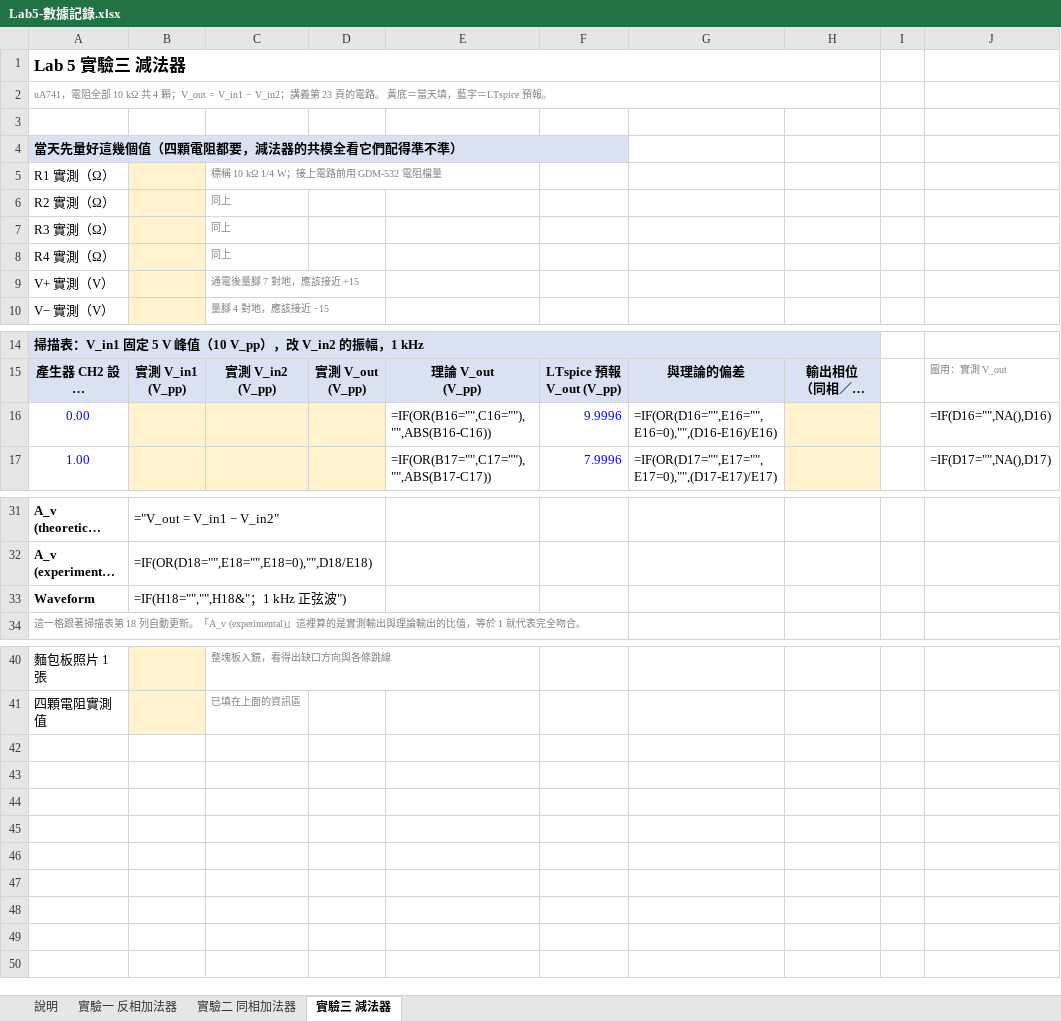
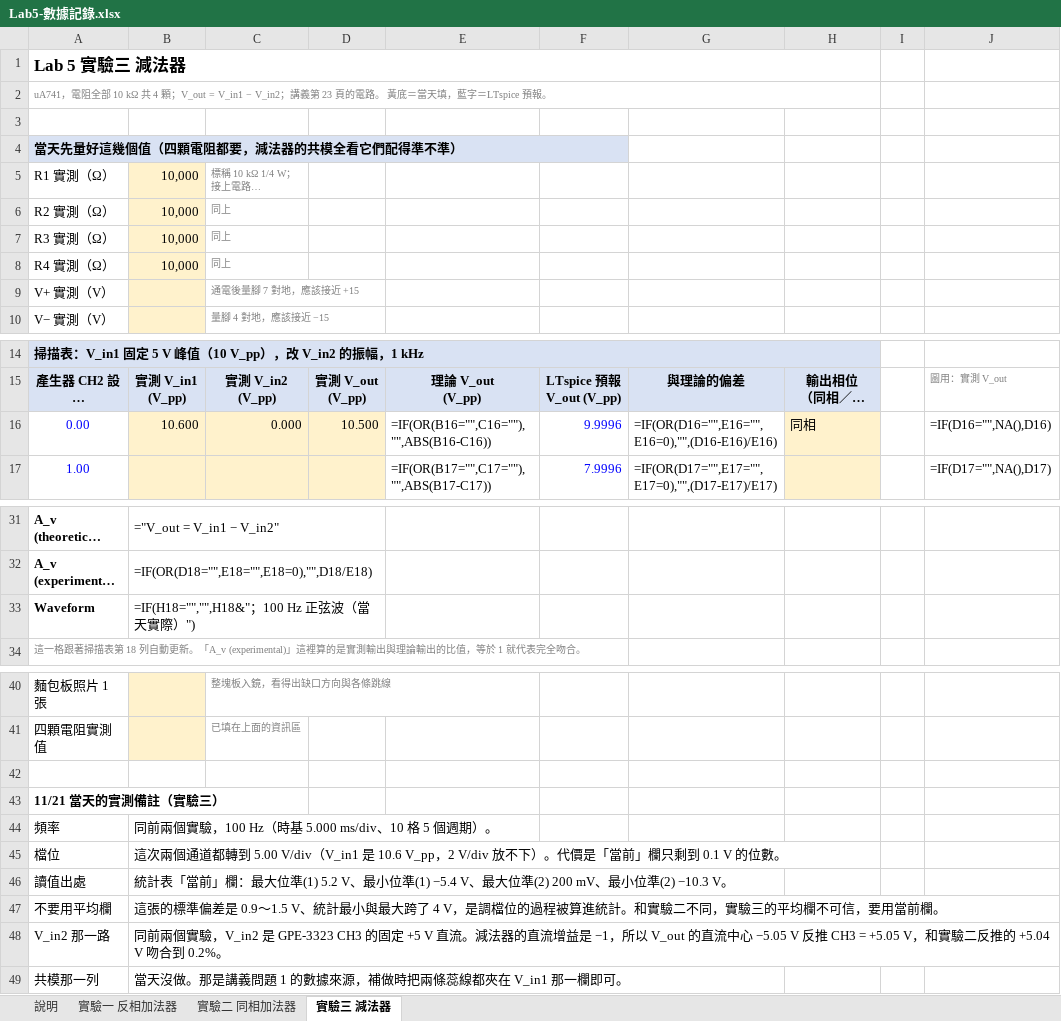
Before and after one commit to singyichen/notecraft, an Excel workbook: simulations/lab5/measured/Lab5-數據記錄.xlsx, sheet 實驗三 減法器, drawn as a sheet; only a part is shown, gaps mark what is left out; long unchanged cells end in …; values as stored, in another font and other column widths than the file's, no borders; formulas without a stored value are shown as written; charts and pictures not drawn; the diff names each change by its address in the sheet, - before the commit and + after, or states it on an @@ line.

```diff
--- a/simulations/lab5/measured/Lab5-數據記錄.xlsx (sheet 實驗三 減法器)
+++ b/simulations/lab5/measured/Lab5-數據記錄.xlsx (sheet 實驗三 減法器)
-B5:B8: (empty)
+B5:B8: 10,000
-B16: (empty)
+B16: 10.600
-C16: (empty)
+C16: 0.000
-D16: (empty)
+D16: 10.500
-H16: (empty)
+H16: 同相
-B33: =IF(H18="","",H18&"；1 kHz 正弦波")
+B33: =IF(H18="","",H18&"；100 Hz 正弦波（當天實際）")
+row 42: (empty)
+row 43: 11/21 當天的實測備註（實驗三）
+row 44: 頻率 | 同前兩個實驗，100 Hz（時基 5.000 ms/div、10 格 5 個週期）。
+row 45: 檔位 | 這次兩個通道都轉到 5.00 V/div（V_in1 是 10.6 V_pp，2 V/div 放不下）。代價是「當前」欄只剩到 0.1 V 的位數。
+row 46: 讀值出處 | 統計表「當前」欄：最大位準(1) 5.2 V、最小位準(1) −5.4 V、最大位準(2) 200 mV、最小位準(2) −10.3 V。
+row 47: 不要用平均欄 | 這張的標準偏差是 0.9～1.5 V、統計最小與最大跨了 4 V，是調檔位的過程被算進統計。和實驗二不同，實驗三的平均欄不可信，要用當前欄。
+row 48: V_in2 那一路 | 同前兩個實驗，V_in2 是 GPE-3323 CH3 的固定 +5 V 直流。減法器的直流增益是 −1，所以 V_out 的直流中心 −5.05 V 反推 CH3 = +5.05 V，和實驗二反推的 +5.04 V 吻合到 0.2%。
+row 49: 共模那一列 | 當天沒做。那是講義問題 1 的數據來源，補做時把兩條蕊線都夾在 V_in1 那一欄即可。
```
Also changed, not shown: sheet 實驗二 同相加法器, sheet 實驗一 反相加法器, charts or pictures, 24 other files.
